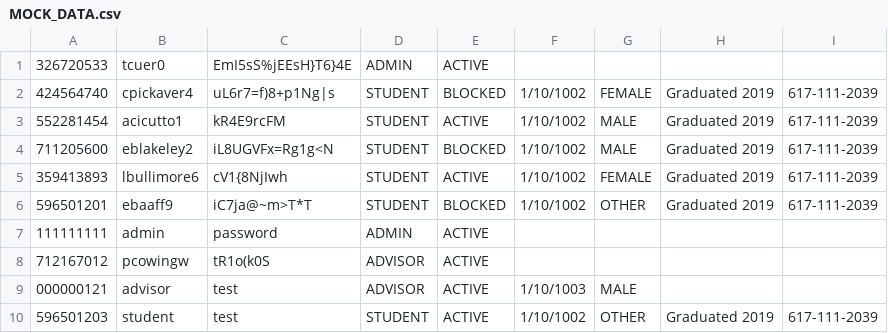
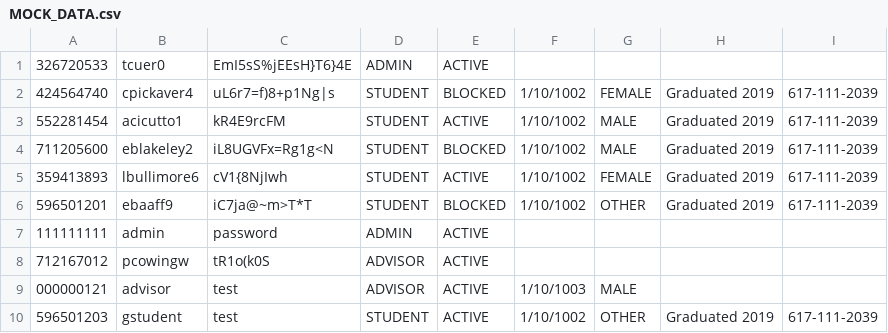
Before and after one commit to Jwboucher94/Echo-345, a CSV file: registration/src/main/resources/MOCK_DATA.csv, drawn as a sheet.

```diff
--- a/registration/src/main/resources/MOCK_DATA.csv
+++ b/registration/src/main/resources/MOCK_DATA.csv
@@ -9,2 +9,2 @@
 000000121,advisor,test,ADVISOR,ACTIVE,1/10/1003,MALE
-596501203,student,test,STUDENT,ACTIVE,1/10/1002,OTHER,Graduated 2019,617-111-2039
+596501203,gstudent,test,STUDENT,ACTIVE,1/10/1002,OTHER,Graduated 2019,617-111-2039
```
